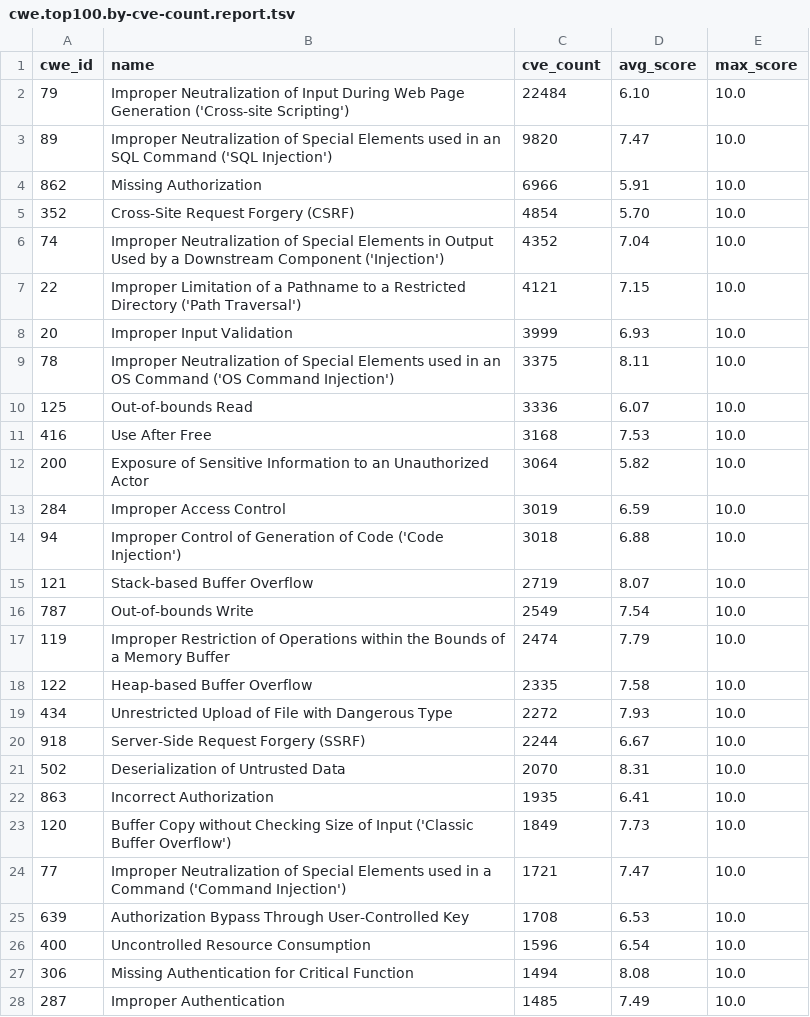
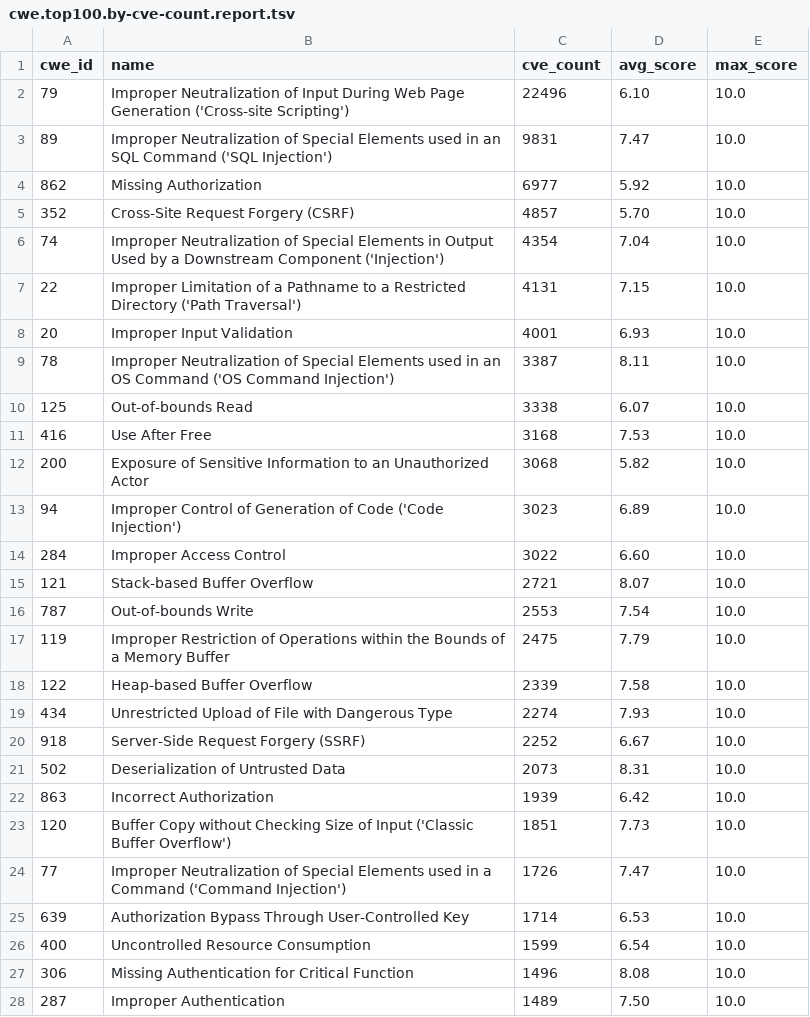
Before and after one commit to x-cmd/cve, a TSV file: report/cwe.top100.by-cve-count.report.tsv, drawn as a sheet; only a part is shown; the diff covers the shown part only.

```diff
--- a/report/cwe.top100.by-cve-count.report.tsv
+++ b/report/cwe.top100.by-cve-count.report.tsv
@@ -1,28 +1,28 @@
 cwe_id	name	cve_count	avg_score	max_score
-79	Improper Neutralization of Input During Web Page Generation ('Cross-site Scripting')	22484	6.10	10.0
-89	Improper Neutralization of Special Elements used in an SQL Command ('SQL Injection')	9820	7.47	10.0
-862	Missing Authorization	6966	5.91	10.0
-352	Cross-Site Request Forgery (CSRF)	4854	5.70	10.0
-74	Improper Neutralization of Special Elements in Output Used by a Downstream Component ('Injection')	4352	7.04	10.0
-22	Improper Limitation of a Pathname to a Restricted Directory ('Path Traversal')	4121	7.15	10.0
-20	Improper Input Validation	3999	6.93	10.0
-78	Improper Neutralization of Special Elements used in an OS Command ('OS Command Injection')	3375	8.11	10.0
-125	Out-of-bounds Read	3336	6.07	10.0
+79	Improper Neutralization of Input During Web Page Generation ('Cross-site Scripting')	22496	6.10	10.0
+89	Improper Neutralization of Special Elements used in an SQL Command ('SQL Injection')	9831	7.47	10.0
+862	Missing Authorization	6977	5.92	10.0
+352	Cross-Site Request Forgery (CSRF)	4857	5.70	10.0
+74	Improper Neutralization of Special Elements in Output Used by a Downstream Component ('Injection')	4354	7.04	10.0
+22	Improper Limitation of a Pathname to a Restricted Directory ('Path Traversal')	4131	7.15	10.0
+20	Improper Input Validation	4001	6.93	10.0
+78	Improper Neutralization of Special Elements used in an OS Command ('OS Command Injection')	3387	8.11	10.0
+125	Out-of-bounds Read	3338	6.07	10.0
 416	Use After Free	3168	7.53	10.0
-200	Exposure of Sensitive Information to an Unauthorized Actor	3064	5.82	10.0
-284	Improper Access Control	3019	6.59	10.0
-94	Improper Control of Generation of Code ('Code Injection')	3018	6.88	10.0
-121	Stack-based Buffer Overflow	2719	8.07	10.0
-787	Out-of-bounds Write	2549	7.54	10.0
-119	Improper Restriction of Operations within the Bounds of a Memory Buffer	2474	7.79	10.0
-122	Heap-based Buffer Overflow	2335	7.58	10.0
-434	Unrestricted Upload of File with Dangerous Type	2272	7.93	10.0
-918	Server-Side Request Forgery (SSRF)	2244	6.67	10.0
-502	Deserialization of Untrusted Data	2070	8.31	10.0
-863	Incorrect Authorization	1935	6.41	10.0
-120	Buffer Copy without Checking Size of Input ('Classic Buffer Overflow')	1849	7.73	10.0
-77	Improper Neutralization of Special Elements used in a Command ('Command Injection')	1721	7.47	10.0
-639	Authorization Bypass Through User-Controlled Key	1708	6.53	10.0
-400	Uncontrolled Resource Consumption	1596	6.54	10.0
-306	Missing Authentication for Critical Function	1494	8.08	10.0
-287	Improper Authentication	1485	7.49	10.0
+200	Exposure of Sensitive Information to an Unauthorized Actor	3068	5.82	10.0
+94	Improper Control of Generation of Code ('Code Injection')	3023	6.89	10.0
+284	Improper Access Control	3022	6.60	10.0
+121	Stack-based Buffer Overflow	2721	8.07	10.0
+787	Out-of-bounds Write	2553	7.54	10.0
+119	Improper Restriction of Operations within the Bounds of a Memory Buffer	2475	7.79	10.0
+122	Heap-based Buffer Overflow	2339	7.58	10.0
+434	Unrestricted Upload of File with Dangerous Type	2274	7.93	10.0
+918	Server-Side Request Forgery (SSRF)	2252	6.67	10.0
+502	Deserialization of Untrusted Data	2073	8.31	10.0
+863	Incorrect Authorization	1939	6.42	10.0
+120	Buffer Copy without Checking Size of Input ('Classic Buffer Overflow')	1851	7.73	10.0
+77	Improper Neutralization of Special Elements used in a Command ('Command Injection')	1726	7.47	10.0
+639	Authorization Bypass Through User-Controlled Key	1714	6.53	10.0
+400	Uncontrolled Resource Consumption	1599	6.54	10.0
+306	Missing Authentication for Critical Function	1496	8.08	10.0
+287	Improper Authentication	1489	7.50	10.0
```
Also changed, not shown: 1 added row, 1 removed row and 41 edited cells elsewhere in this file, report/cve.report.tsv, report/cwe.top100.by-cve-count.since-2024.report.tsv, 6 other files.
